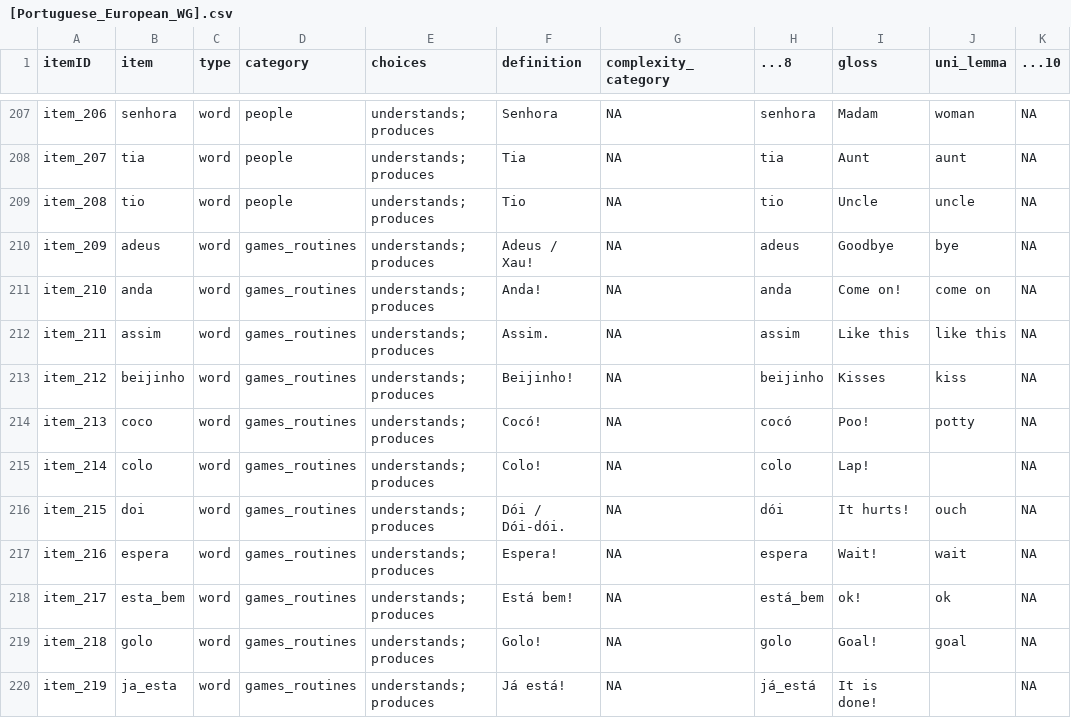
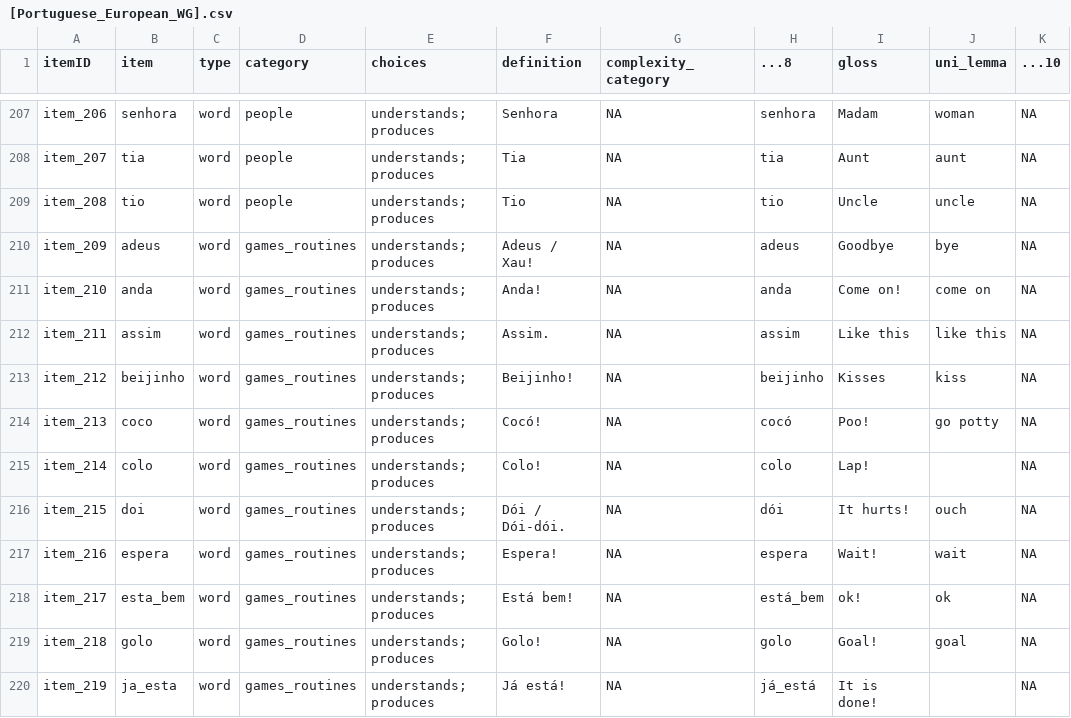
Before and after one commit to langcog/update_unilemmas, a CSV file: final_instruments/[Portuguese_European_WG].csv, drawn as a sheet; only a part is shown, gaps mark what is left out.

```diff
--- a/final_instruments/[Portuguese_European_WG].csv
+++ b/final_instruments/[Portuguese_European_WG].csv
@@ -213,3 +213,3 @@ item_211,assim,word,games_routines,understands; produces,Assim.,NA,assim,Like th
 item_212,beijinho,word,games_routines,understands; produces,Beijinho!,NA,beijinho,Kisses,kiss,NA
-item_213,coco,word,games_routines,understands; produces,Cocó!,NA,cocó,Poo!,potty,NA
+item_213,coco,word,games_routines,understands; produces,Cocó!,NA,cocó,Poo!,go potty,NA
 item_214,colo,word,games_routines,understands; produces,Colo!,NA,colo,Lap!,,NA
```
Also changed, not shown: final_instruments/[Portuguese_European_WS].csv, final_instruments/[Spanish_European_WS].csv, 6 other files.
